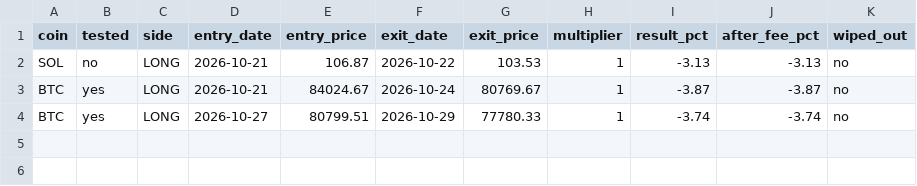
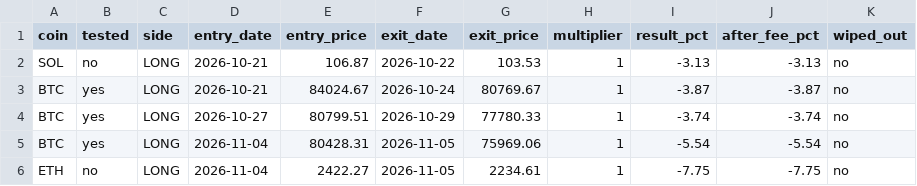
Before and after one commit to mylesb345-code/trading-projects, a CSV file: trading-bot/journal.csv, drawn as a sheet; the diff names each change by its address in the sheet, - before the commit and + after, or states it on an @@ line.

```diff
--- a/trading-bot/journal.csv
+++ b/trading-bot/journal.csv
+row 5: BTC | yes | LONG | 2026-11-04 | 80428.31 | 2026-11-05 | 75969.06 | 1 | -5.54 | -5.54 | no
+row 6: ETH | no | LONG | 2026-11-04 | 2422.27 | 2026-11-05 | 2234.61 | 1 | -7.75 | -7.75 | no
```
Also changed, not shown: 1 other file.
